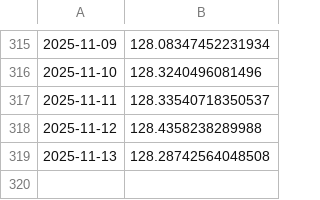
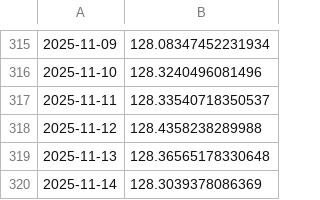
Before and after one commit to kaboya19/web-tufe-flask, a CSV file: tüfe.csv, drawn as a sheet; only a part is shown, gaps mark what is left out.

```diff
--- a/tüfe.csv
+++ b/tüfe.csv
@@ -318,2 +318,3 @@
 2025-11-12,128.4358238289988
-2025-11-13,128.28742564048508
+2025-11-13,128.36565178330648
+2025-11-14,128.3039378086369
```
Also changed, not shown: gruplar_int.csv, harcama_grupları.csv, 12 other files.
